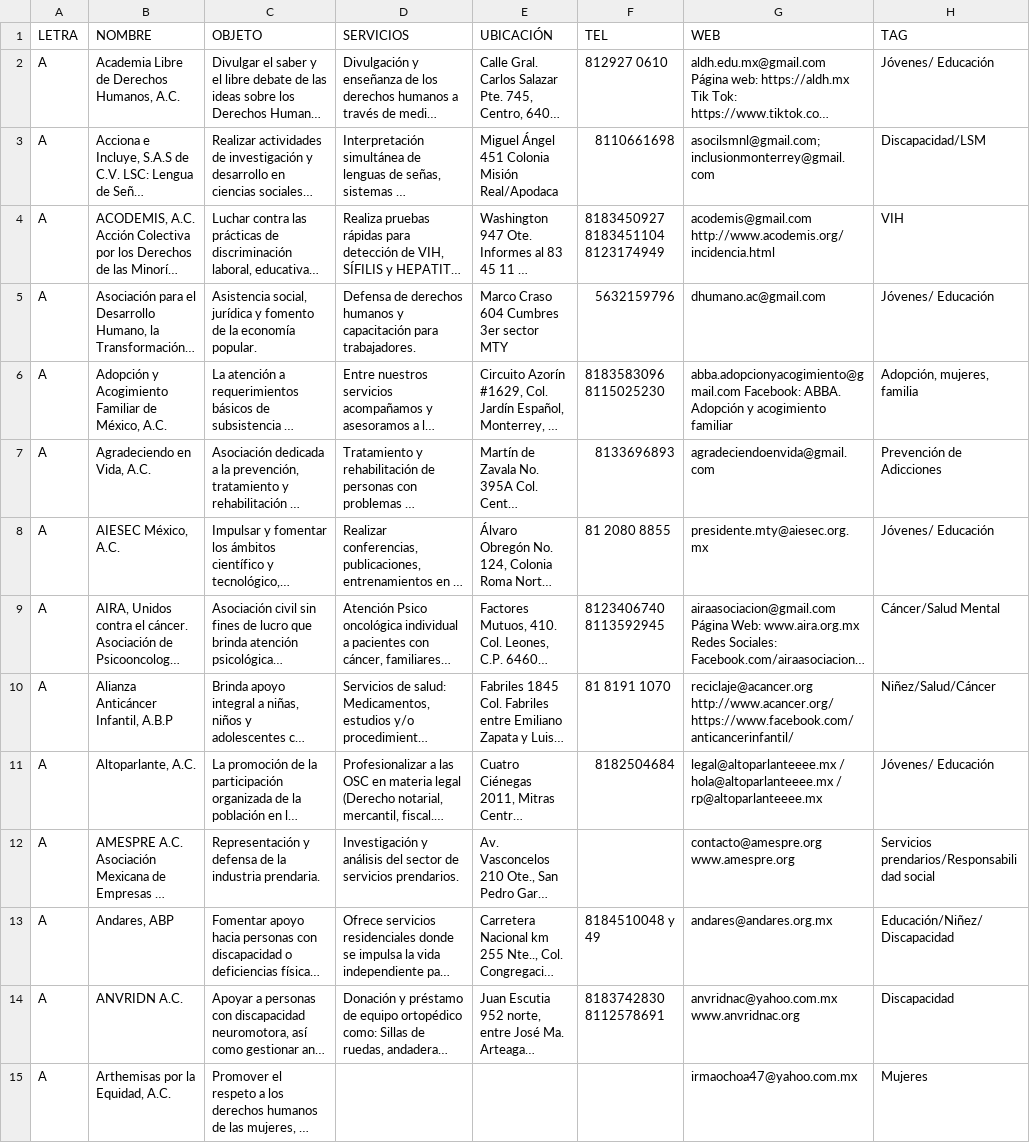
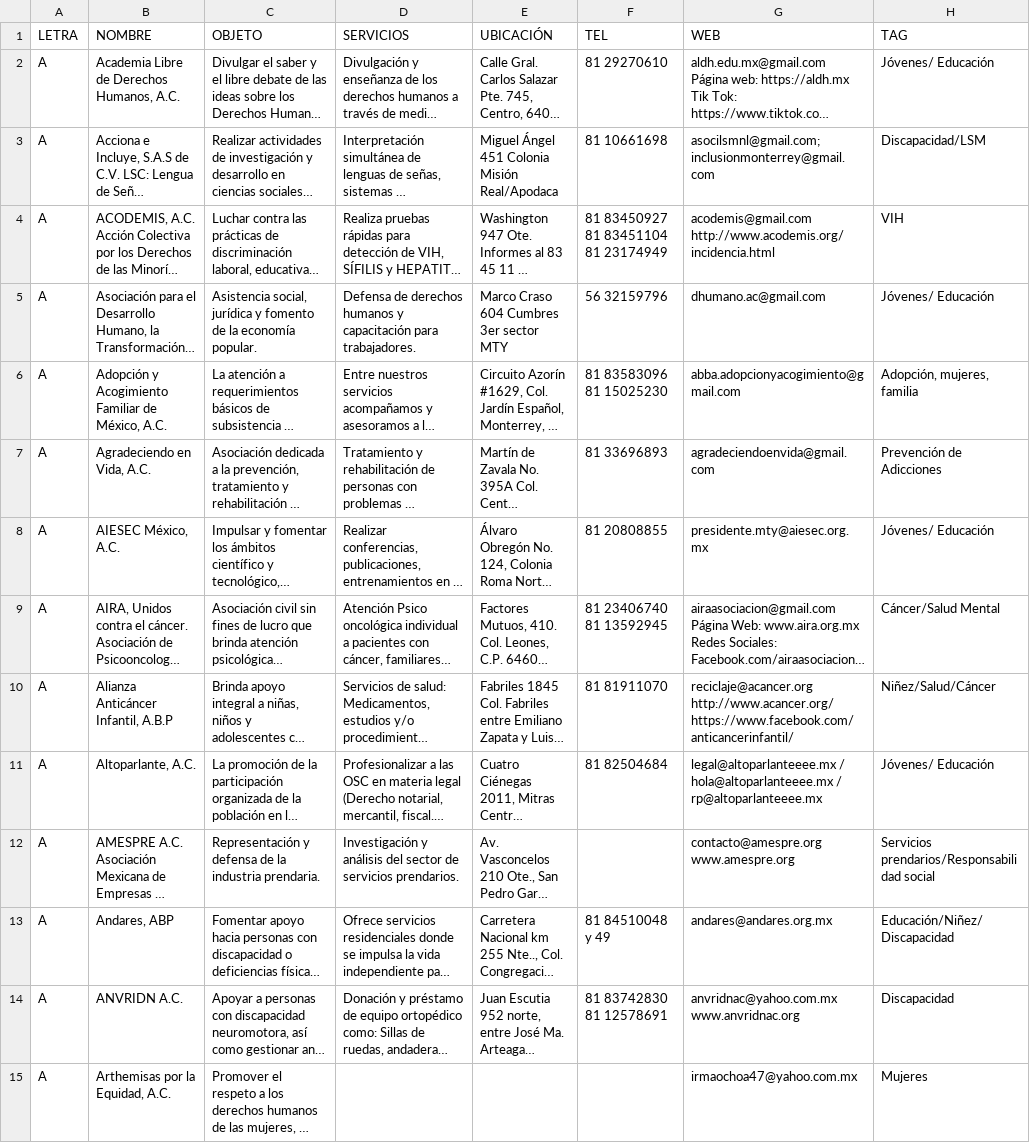
Before and after one commit to nuevoleoncedh-jpg/OSC, a CSV file: directorio_osc.csv, drawn as a sheet; only a part is shown; long unchanged cells end in …; the diff covers the shown part only; the diff names each change by its address in the sheet, - before the commit and + after, or states it on an @@ line.

Commit message:
Add files via upload

```diff
--- a/directorio_osc.csv
+++ b/directorio_osc.csv
-F2 (TEL): 812927 0610
+F2 (TEL): 81 29270610
-F3 (TEL): 8110661698
+F3 (TEL): 81 10661698
-F4 (TEL): 8183450927 8183451104 8123174949
+F4 (TEL): 81 83450927 81 83451104 81 23174949
-F5 (TEL): 5632159796
+F5 (TEL): 56 32159796
-F6 (TEL): 8183583096 8115025230
+F6 (TEL): 81 83583096 81 15025230
-G6 (WEB): abba.adopcionyacogimiento@gmail.com Facebook: ABBA. Adopción y acogimiento familiar
+G6 (WEB): abba.adopcionyacogimiento@gmail.com
-F7 (TEL): 8133696893
+F7 (TEL): 81 33696893
-F8 (TEL): 81 2080 8855
+F8 (TEL): 81 20808855
-F9 (TEL): 8123406740 8113592945
+F9 (TEL): 81 23406740 81 13592945
-F10 (TEL): 81 8191 1070
+F10 (TEL): 81 81911070
-F11 (TEL): 8182504684
+F11 (TEL): 81 82504684
-F13 (TEL): 8184510048 y 49
+F13 (TEL): 81 84510048 y 49
-F14 (TEL): 8183742830 8112578691
+F14 (TEL): 81 83742830 81 12578691
```
Also changed, not shown: 87 edited cells elsewhere in this file.
